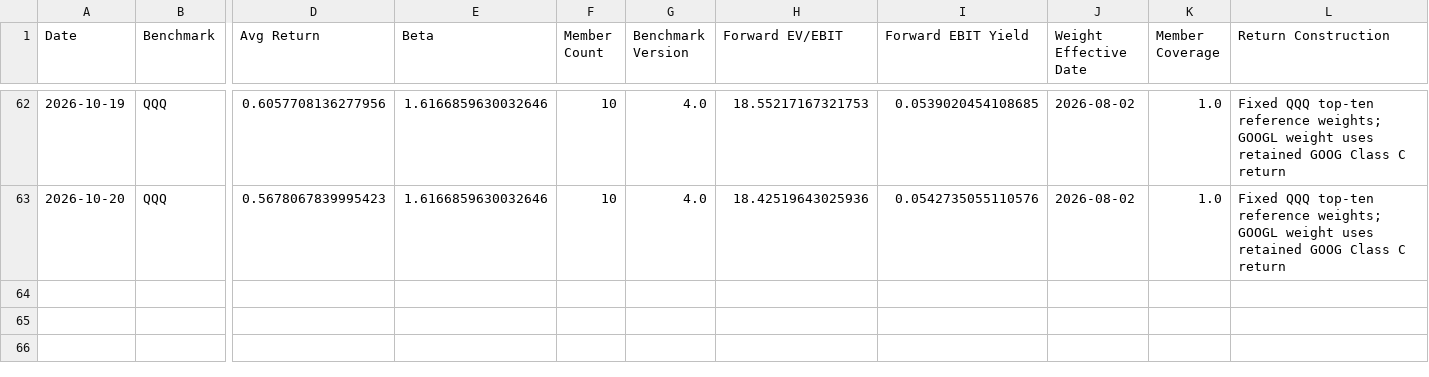
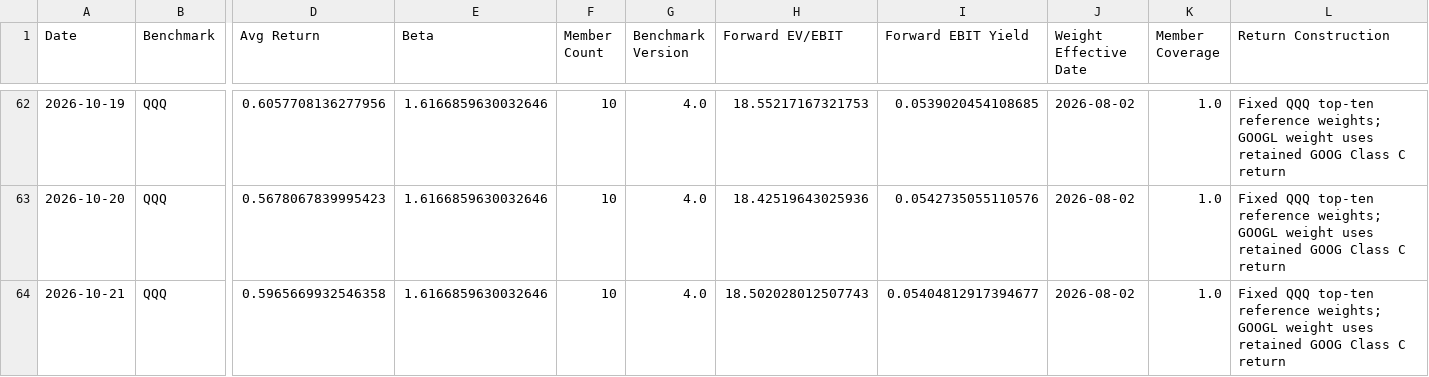
Before and after one commit to seenyoredave/ai_macro_git, a CSV file: archive/benchmark_history.csv, drawn as a sheet; only a part is shown, gaps mark what is left out; rows hold the shown columns only; the diff names each change by its address in the sheet, - before the commit and + after, or states it on an @@ line.

```diff
--- a/archive/benchmark_history.csv
+++ b/archive/benchmark_history.csv
+row 64: 2026-10-21 | QQQ | 0.5965669932546358 | 1.6166859630032646 | 10 | 4.0 | 18.502028012507743 | 0.05404812917394677 | 2026-08-02 | 1.0 | Fixed QQQ top-ten reference weights; GOOGL weight uses retained GOOG Class C return
```
Also changed, not shown: archive/macro_history.csv, archive/sector_history.csv, 29 other files.
